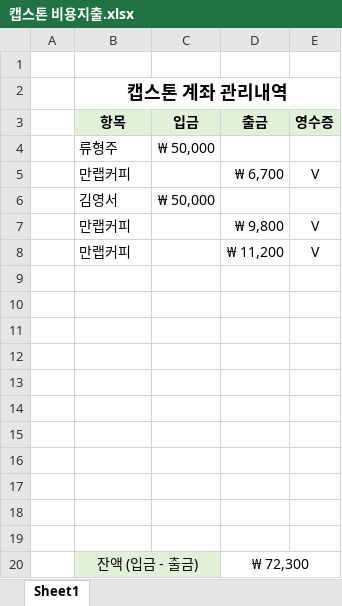
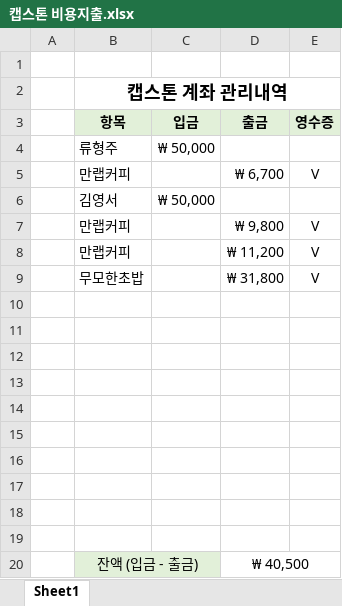
Before and after one commit to ruhz3/crime-predict, an Excel workbook: 캡스톤 비용지출.xlsx, sheet Sheet1, drawn as a sheet; values as stored, in another font and other column widths than the file's, no borders; removed rows and columns are numbered as before the commit, all else as after; the diff names each change by its address in the sheet, - before the commit and + after, or states it on an @@ line.

Commit message:
Fix happy sushi day

```diff
--- a/캡스톤 비용지출.xlsx (sheet Sheet1)
+++ b/캡스톤 비용지출.xlsx (sheet Sheet1)
+row 9:  | 무모한초밥 |  | ₩ 31,800 | V
-row 19: (empty)
-D20 (출금): ₩ 72,300
+D20 (출금): ₩ 40,500
```
